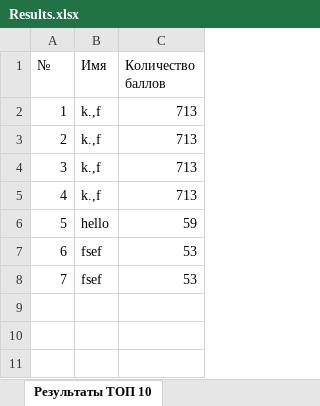
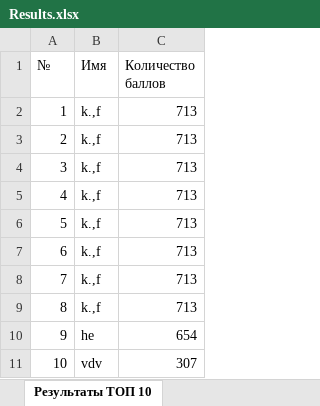
Before and after one commit to Shirouky/lab5-Java, an Excel workbook: Results.xlsx, sheet Результаты ТОП 10, drawn as a sheet; values as stored, in another font and other column widths than the file's, no borders; removed rows and columns are numbered as before the commit, all else as after; the diff names each change by its address in the sheet, - before the commit and + after, or states it on an @@ line.

```diff
--- a/Results.xlsx (sheet Результаты ТОП 10)
+++ b/Results.xlsx (sheet Результаты ТОП 10)
-row 6: 5 | hello | 59
-row 7: 6 | fsef | 53
-row 8: 7 | fsef | 53
+row 6: 5 | k.,f | 713
+row 7: 6 | k.,f | 713
+row 8: 7 | k.,f | 713
+row 9: 8 | k.,f | 713
+row 10: 9 | he | 654
+row 11: 10 | vdv | 307
```
Also changed, not shown: 7 other files.
